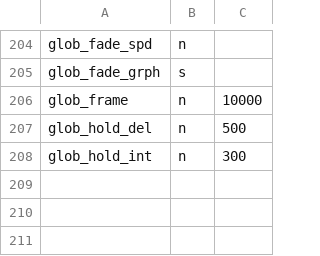
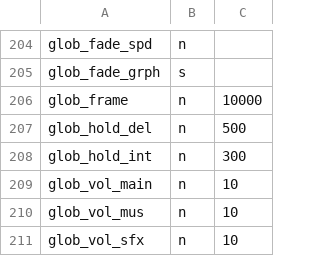
Before and after one commit to staetyk/soweli_li_sina, a CSV file: style.csv, drawn as a sheet; only a part is shown, gaps mark what is left out; the diff names each change by its address in the sheet, - before the commit and + after, or states it on an @@ line.

```diff
--- a/style.csv
+++ b/style.csv
+row 209: glob_vol_main | n | 10
+row 210: glob_vol_mus | n | 10
+row 211: glob_vol_sfx | n | 10
```
Also changed, not shown: 2 other files.
